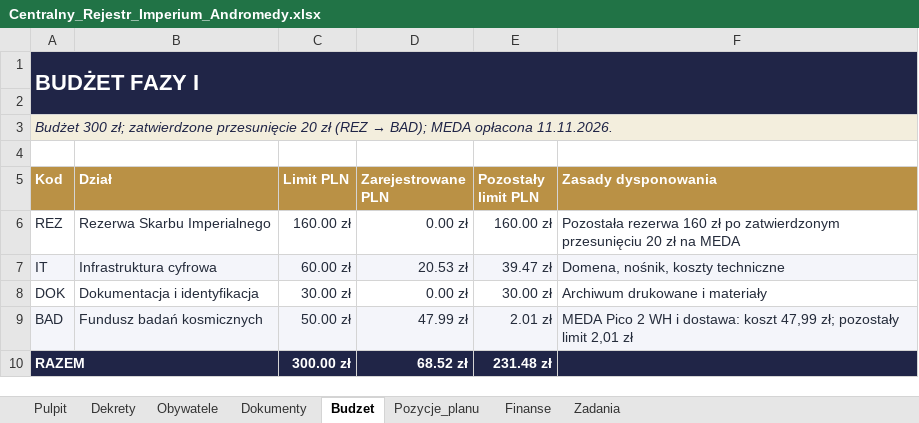
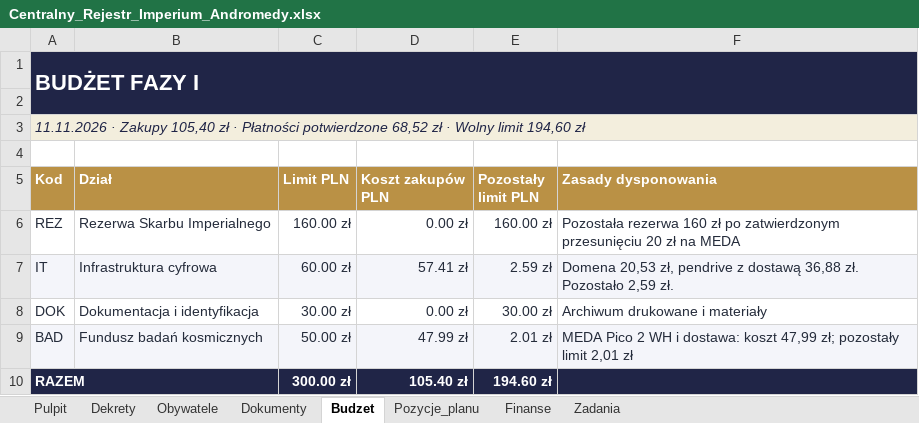
Before and after one commit to xprymar/imperium-andromedy, an Excel workbook: dokumenty/Centralny_Rejestr_Imperium_Andromedy.xlsx, sheet Budzet, drawn as a sheet; values as stored, in another font and other column widths than the file's, no borders; the diff names each change by its address in the sheet, - before the commit and + after, or states it on an @@ line.

Commit message:
Uzgodnij dokumenty Skarbu z zakupem pendrive’a

```diff
--- a/dokumenty/Centralny_Rejestr_Imperium_Andromedy.xlsx (sheet Budzet)
+++ b/dokumenty/Centralny_Rejestr_Imperium_Andromedy.xlsx (sheet Budzet)
@@ A3 (Kod): Budżet 300 zł; zatwierdzone przesunięcie 20 zł (REZ → BAD); MEDA opłacona 11.11.2026. → 11.11.2026 · Zakupy 105,40 zł · Płatności potwierdzone 68,52 zł · Wolny limit 194,60 zł @@
-D5: Zarejestrowane PLN
+D5: Koszt zakupów PLN
-D7 (Koszt zakupów PLN): 20.53 zł
+D7 (Koszt zakupów PLN): 57.41 zł
-E7 (Pozostały limit PLN): 39.47 zł
+E7 (Pozostały limit PLN): 2.59 zł
-F7 (Zasady dysponowania): Domena, nośnik, koszty techniczne
+F7 (Zasady dysponowania): Domena 20,53 zł, pendrive z dostawą 36,88 zł. Pozostało 2,59 zł.
-D10 (Koszt zakupów PLN): 68.52 zł
+D10 (Koszt zakupów PLN): 105.40 zł
-E10 (Pozostały limit PLN): 231.48 zł
+E10 (Pozostały limit PLN): 194.60 zł
```
Also changed, not shown: sheet Pulpit, sheet Dokumenty, sheet Finanse, sheet Zadania, sheet Pozycje_planu, 5 other files.
